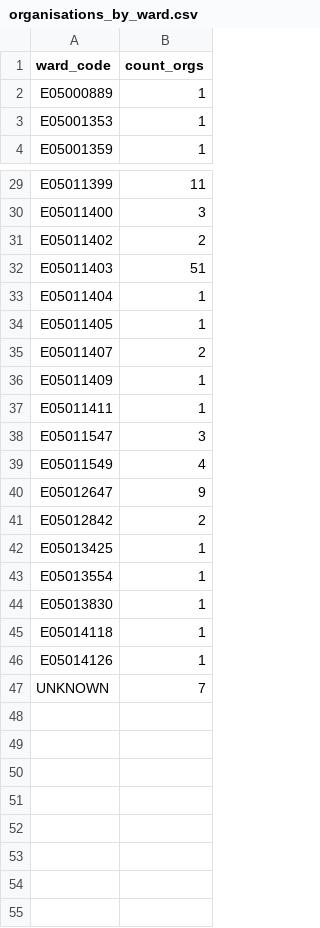
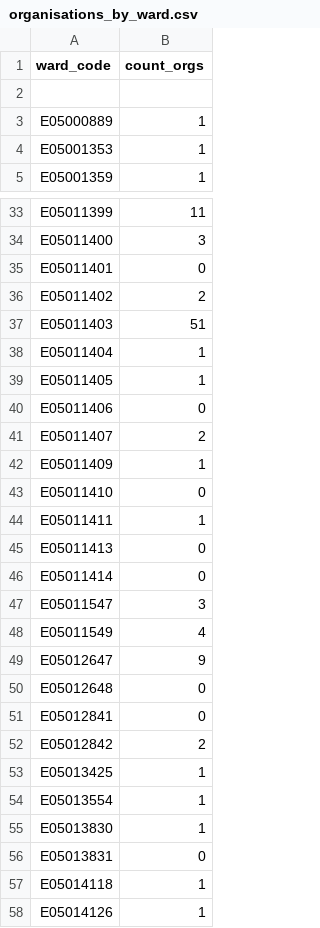
Before and after one commit to open-innovations/leeds-schools-cultural-engagement, a CSV file: src/_data/viz/dashboard/organisations_by_ward.csv, drawn as a sheet; only a part is shown, gaps mark what is left out; the shorter side is filled out with more unchanged rows; the diff covers the shown part only; the diff names each change by its address in the sheet, - before the commit and + after, or states it on an @@ line.

```diff
--- a/src/_data/viz/dashboard/organisations_by_ward.csv
+++ b/src/_data/viz/dashboard/organisations_by_ward.csv
+row 2: (empty)
+row 35: E05011401 | 0
+row 40: E05011406 | 0
+row 43: E05011410 | 0
+row 45: E05011413 | 0
+row 46: E05011414 | 0
+row 50: E05012648 | 0
+row 51: E05012841 | 0
+row 56: E05013831 | 0
```
Also changed, not shown: 3 added rows elsewhere in this file, src/_data/viz/dashboard/lcip_funded_orgs_by_ward.csv, 3 other files.
